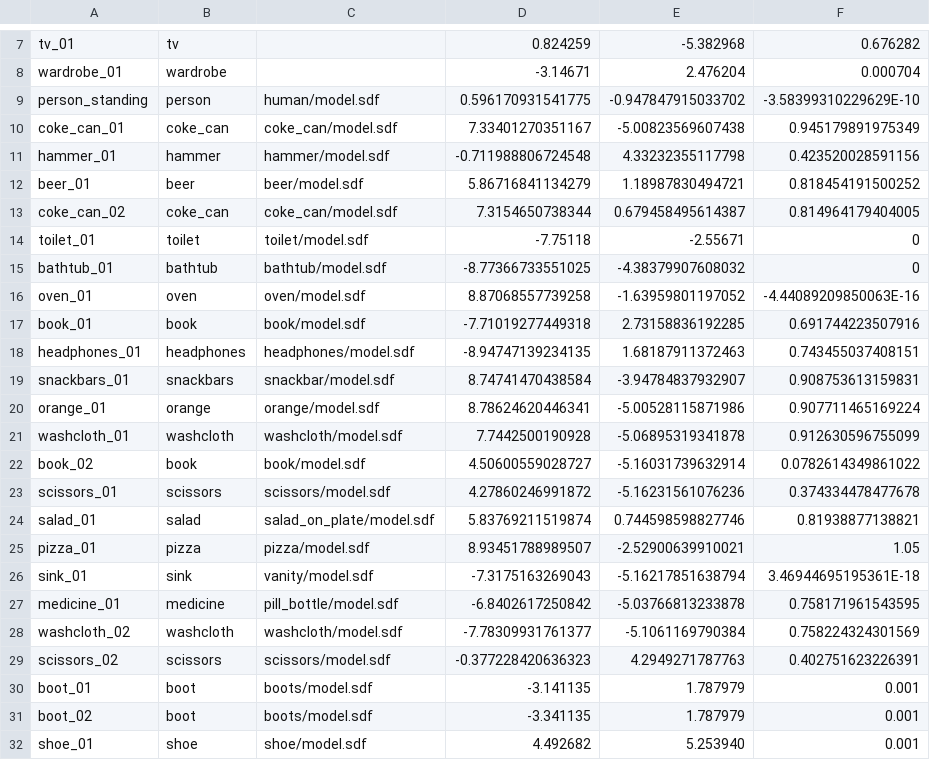
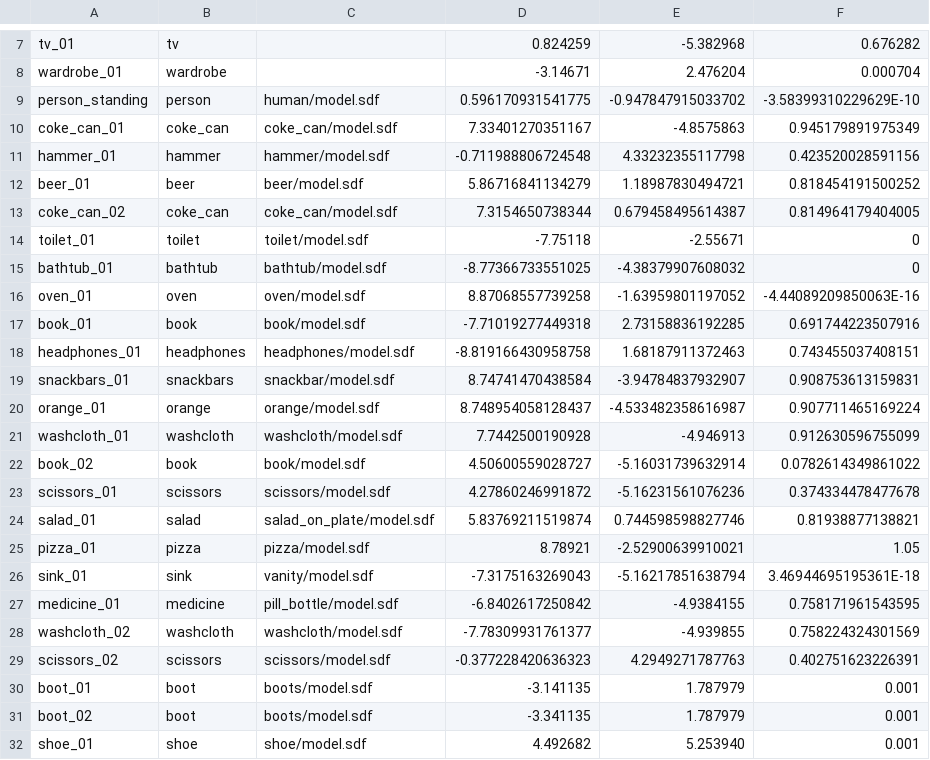
Before and after one commit to hlfshell/wpi-capstone, a CSV file: ros_ws/src/litterbug/items/items.csv, drawn as a sheet; only a part is shown, gaps mark what is left out; the diff names each change by its address in the sheet, - before the commit and + after, or states it on an @@ line.

Commit message:
chore: moving items closer to edge for easier interaction

```diff
--- a/ros_ws/src/litterbug/items/items.csv
+++ b/ros_ws/src/litterbug/items/items.csv
-E10: -5.00823569607438
+E10: -4.8575863
-D18: -8.94747139234135
+D18: -8.819166430958758
-D20: 8.78624620446341
+D20: 8.748954058128437
-E20: -5.00528115871986
+E20: -4.533482358616987
-E21: -5.06895319341878
+E21: -4.946913
-D25: 8.93451788989507
+D25: 8.78921
-E27: -5.03766813233878
+E27: -4.9384155
-E28: -5.1061169790384
+E28: -4.939855
```
